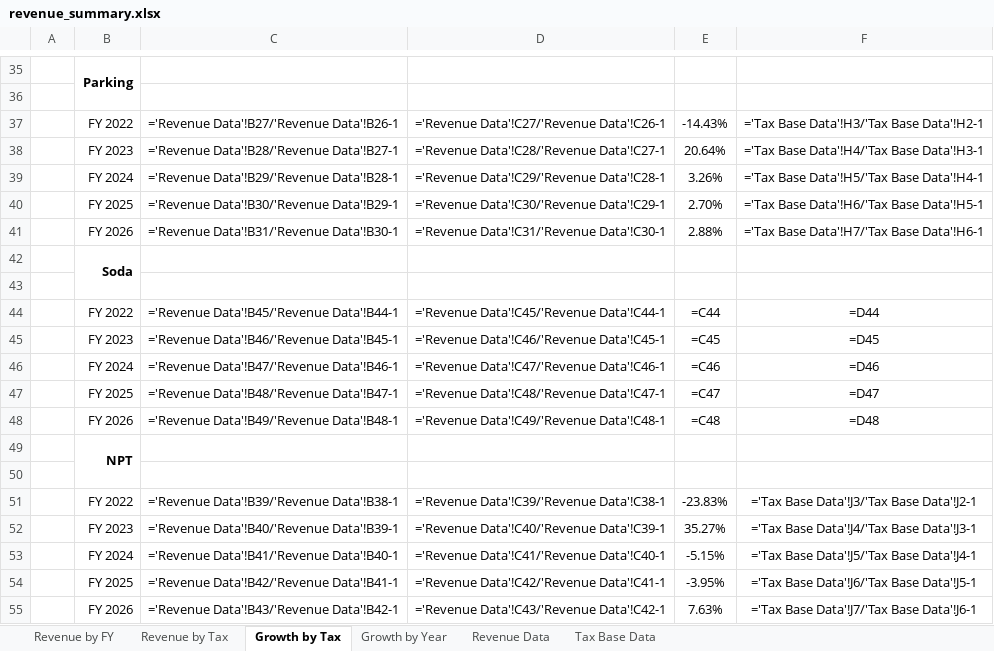
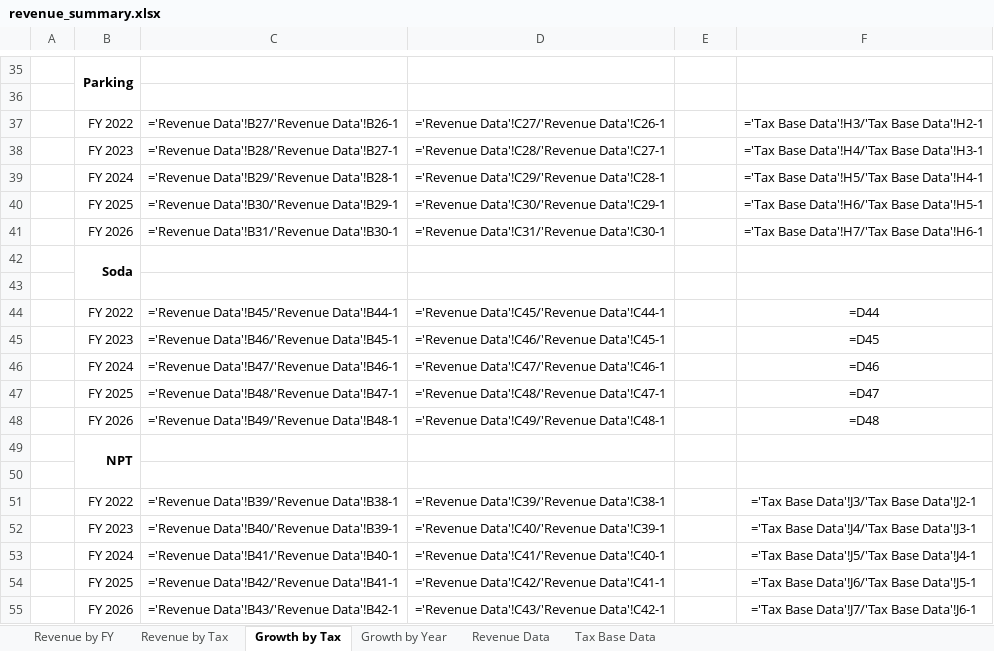
Before and after one commit to PhilaController/five-year-plan-analysis, an Excel workbook: data/07_reporting/revenue_summary.xlsx, sheet Growth by Tax, drawn as a sheet; only a part is shown, gaps mark what is left out; values as stored, in another font and other column widths than the file's, no borders; formulas without a stored value are shown as written; the diff covers the shown part only; the diff names each change by its address in the sheet, - before the commit and + after, or states it on an @@ line.

```diff
--- a/data/07_reporting/revenue_summary.xlsx (sheet Growth by Tax)
+++ b/data/07_reporting/revenue_summary.xlsx (sheet Growth by Tax)
-E37: -14.43%
+E37: (empty)
-E38: 20.64%
+E38: (empty)
-E39: 3.26%
+E39: (empty)
-E40: 2.70%
+E40: (empty)
-E41: 2.88%
+E41: (empty)
-E44: =C44
+E44: (empty)
-E45: =C45
+E45: (empty)
-E46: =C46
+E46: (empty)
-E47: =C47
+E47: (empty)
-E48: =C48
+E48: (empty)
-E51: -23.83%
+E51: (empty)
-E52: 35.27%
+E52: (empty)
-E53: -5.15%
+E53: (empty)
-E54: -3.95%
+E54: (empty)
-E55: 7.63%
+E55: (empty)
```
Also changed, not shown: 20 edited cells elsewhere in this sheet, 7 other files.
